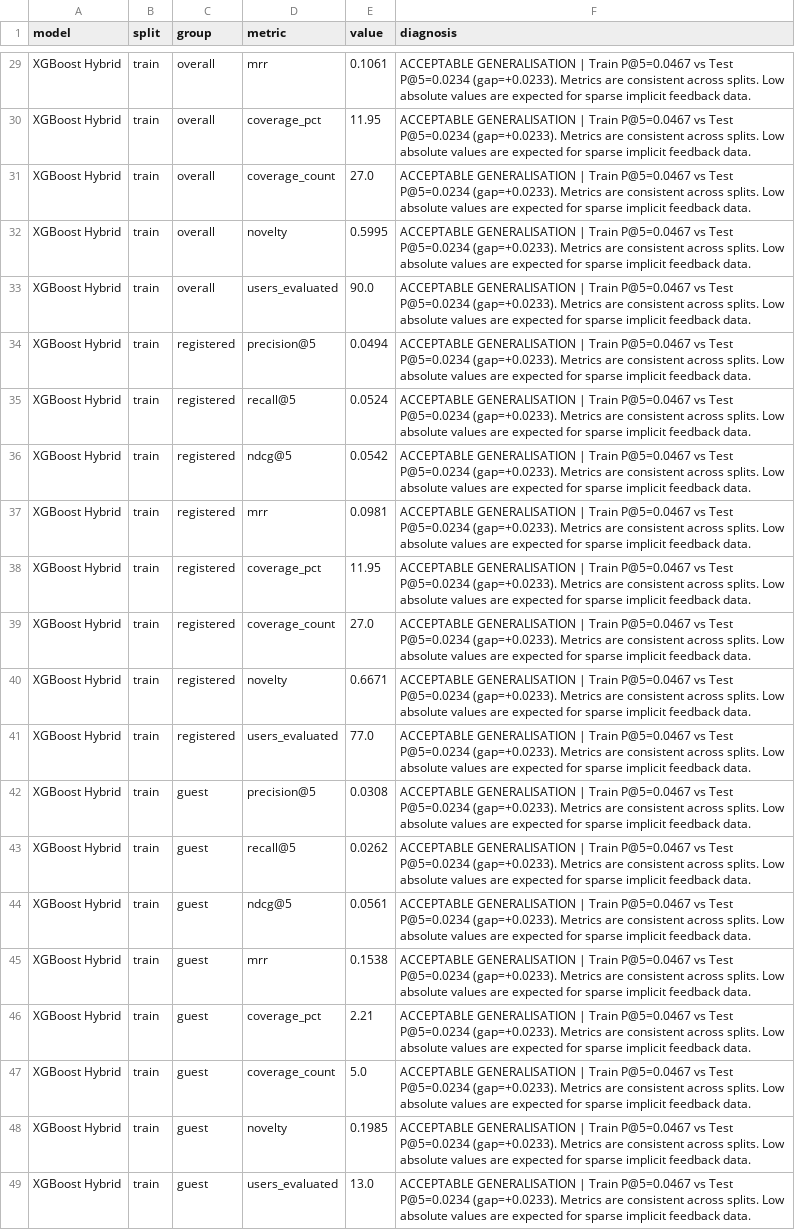
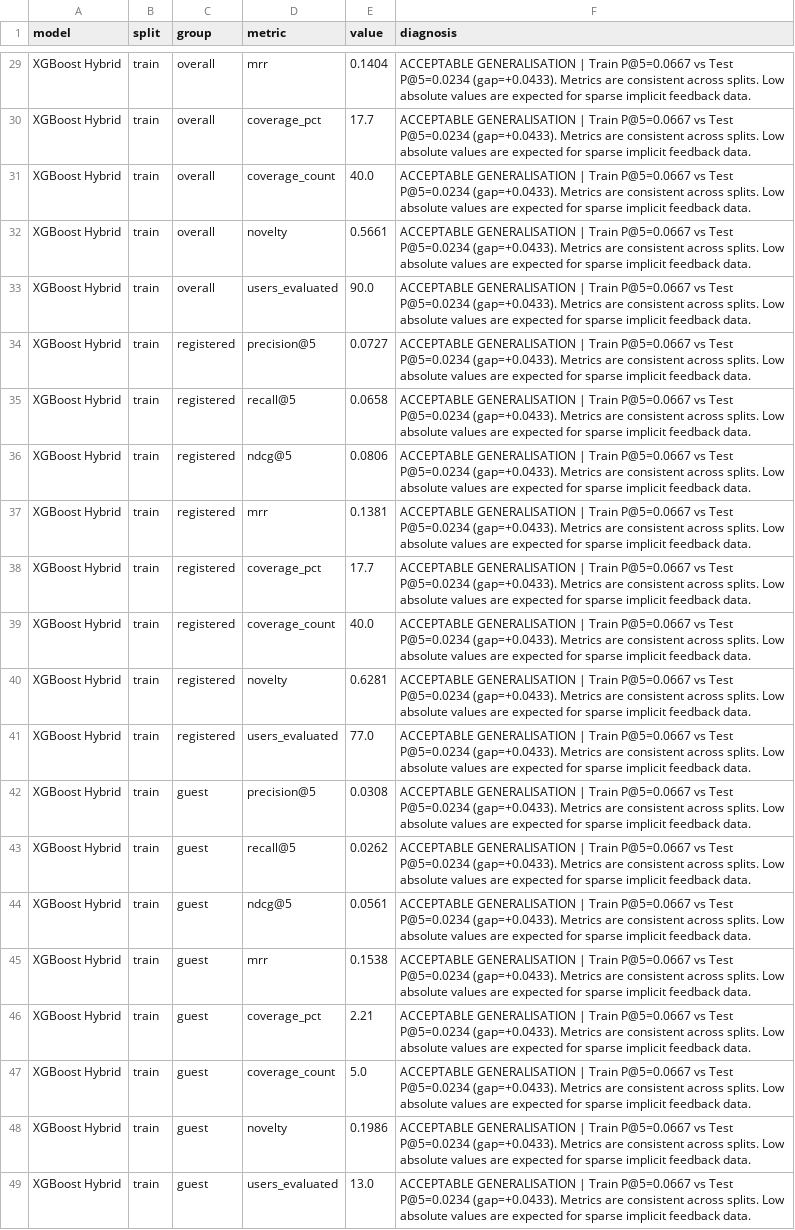
Before and after one commit to tamolor-v2/Class-Recommender-XGBoost, a CSV file: data/output/evaluation_xgb.csv, drawn as a sheet; only a part is shown, gaps mark what is left out; the diff covers the shown part only; the diff names each change by its address in the sheet, - before the commit and + after, or states it on an @@ line.

```diff
--- a/data/output/evaluation_xgb.csv
+++ b/data/output/evaluation_xgb.csv
-E29 (value): 0.1061
+E29 (value): 0.1404
-F29:F49 (diagnosis): …| Train P@5=0.0467 vs Test P@5=0.0234 (gap=+0.0233). Metrics are…
+F29:F49 (diagnosis): …| Train P@5=0.0667 vs Test P@5=0.0234 (gap=+0.0433). Metrics are…
-E30 (value): 11.95
+E30 (value): 17.7
-E31 (value): 27.0
+E31 (value): 40.0
-E32 (value): 0.5995
+E32 (value): 0.5661
-E34 (value): 0.0494
+E34 (value): 0.0727
-E35 (value): 0.0524
+E35 (value): 0.0658
-E36 (value): 0.0542
+E36 (value): 0.0806
-E37 (value): 0.0981
+E37 (value): 0.1381
-E38 (value): 11.95
+E38 (value): 17.7
-E39 (value): 27.0
+E39 (value): 40.0
-E40 (value): 0.6671
+E40 (value): 0.6281
-E48 (value): 0.1985
+E48 (value): 0.1986
```
Also changed, not shown: 50 edited cells elsewhere in this file, data/output/popular_classes.csv, 9 other files.
